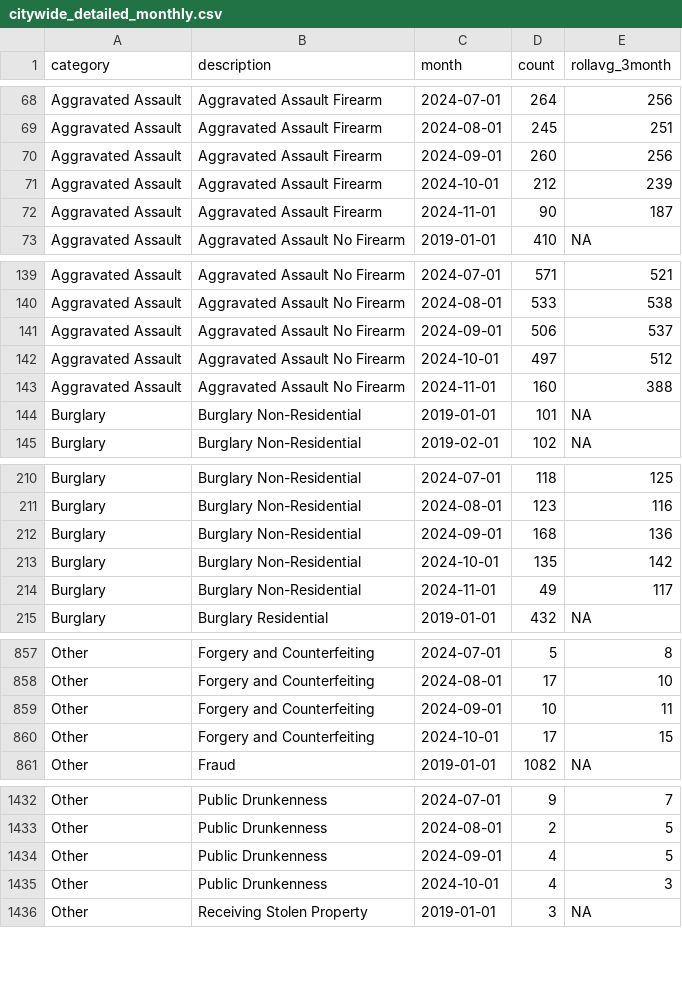
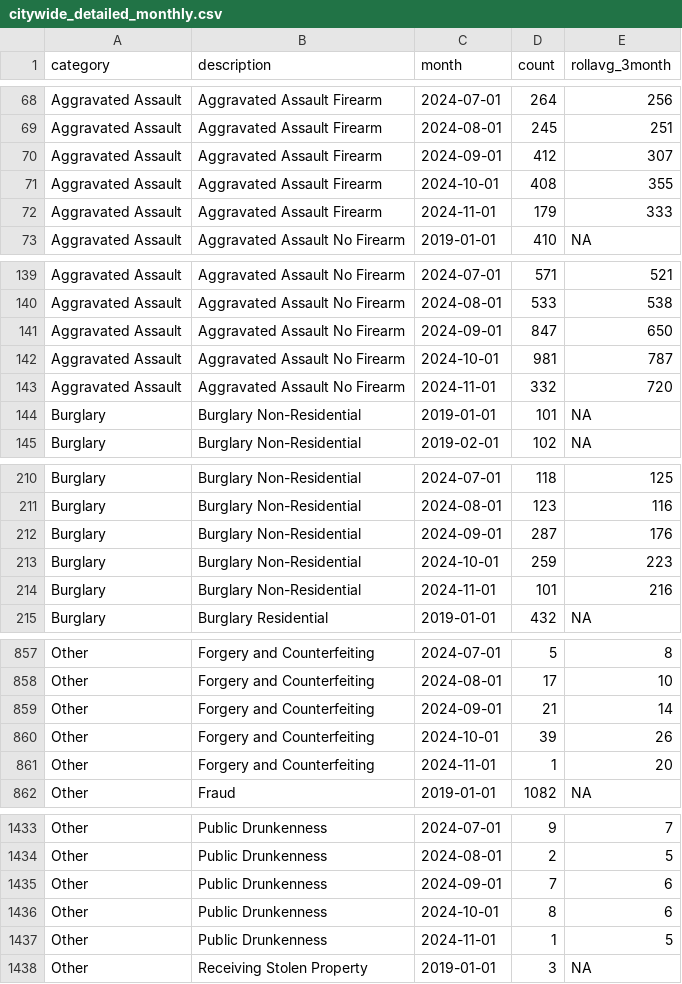
Before and after one commit to abcotvdata/safetytracker_philadelphia, a CSV file: data/output/monthly/citywide_detailed_monthly.csv, drawn as a sheet; only a part is shown, gaps mark what is left out; the diff covers the shown part only.

Commit message:
New crime data collected

```diff
--- a/data/output/monthly/citywide_detailed_monthly.csv
+++ b/data/output/monthly/citywide_detailed_monthly.csv
@@ -69,5 +69,5 @@ Aggravated Assault,Aggravated Assault Firearm,2024-07-01,264,256
 Aggravated Assault,Aggravated Assault Firearm,2024-08-01,245,251
-Aggravated Assault,Aggravated Assault Firearm,2024-09-01,260,256
-Aggravated Assault,Aggravated Assault Firearm,2024-10-01,212,239
-Aggravated Assault,Aggravated Assault Firearm,2024-11-01,90,187
+Aggravated Assault,Aggravated Assault Firearm,2024-09-01,412,307
+Aggravated Assault,Aggravated Assault Firearm,2024-10-01,408,355
+Aggravated Assault,Aggravated Assault Firearm,2024-11-01,179,333
 Aggravated Assault,Aggravated Assault No Firearm,2019-01-01,410,NA
@@ -140,5 +140,5 @@ Aggravated Assault,Aggravated Assault No Firearm,2024-07-01,571,521
 Aggravated Assault,Aggravated Assault No Firearm,2024-08-01,533,538
-Aggravated Assault,Aggravated Assault No Firearm,2024-09-01,506,537
-Aggravated Assault,Aggravated Assault No Firearm,2024-10-01,497,512
-Aggravated Assault,Aggravated Assault No Firearm,2024-11-01,160,388
+Aggravated Assault,Aggravated Assault No Firearm,2024-09-01,847,650
+Aggravated Assault,Aggravated Assault No Firearm,2024-10-01,981,787
+Aggravated Assault,Aggravated Assault No Firearm,2024-11-01,332,720
 Burglary,Burglary Non-Residential,2019-01-01,101,NA
@@ -211,5 +211,5 @@ Burglary,Burglary Non-Residential,2024-07-01,118,125
 Burglary,Burglary Non-Residential,2024-08-01,123,116
-Burglary,Burglary Non-Residential,2024-09-01,168,136
-Burglary,Burglary Non-Residential,2024-10-01,135,142
-Burglary,Burglary Non-Residential,2024-11-01,49,117
+Burglary,Burglary Non-Residential,2024-09-01,287,176
+Burglary,Burglary Non-Residential,2024-10-01,259,223
+Burglary,Burglary Non-Residential,2024-11-01,101,216
 Burglary,Burglary Residential,2019-01-01,432,NA
@@ -858,4 +858,5 @@ Other,Forgery and Counterfeiting,2024-07-01,5,8
 Other,Forgery and Counterfeiting,2024-08-01,17,10
-Other,Forgery and Counterfeiting,2024-09-01,10,11
-Other,Forgery and Counterfeiting,2024-10-01,17,15
+Other,Forgery and Counterfeiting,2024-09-01,21,14
+Other,Forgery and Counterfeiting,2024-10-01,39,26
+Other,Forgery and Counterfeiting,2024-11-01,1,20
 Other,Fraud,2019-01-01,1082,NA
@@ -1433,4 +1434,5 @@ Other,Public Drunkenness,2024-07-01,9,7
 Other,Public Drunkenness,2024-08-01,2,5
-Other,Public Drunkenness,2024-09-01,4,5
-Other,Public Drunkenness,2024-10-01,4,3
+Other,Public Drunkenness,2024-09-01,7,6
+Other,Public Drunkenness,2024-10-01,8,6
+Other,Public Drunkenness,2024-11-01,1,5
 Other,Receiving Stolen Property,2019-01-01,3,NA
```
Also changed, not shown: 135 edited cells elsewhere in this file, data/output/districts/autothefts_district.csv, data/output/districts/district_detailed.csv, 43 other files.
